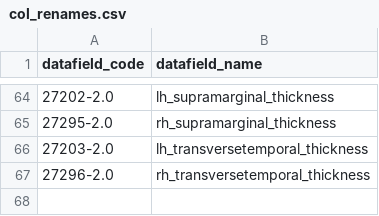
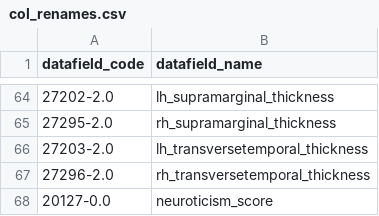
Before and after one commit to bailey168/MIND_models, a CSV file: region_names/col_renames.csv, drawn as a sheet; only a part is shown, gaps mark what is left out.

```diff
--- a/region_names/col_renames.csv
+++ b/region_names/col_renames.csv
@@ -67 +67,2 @@ datafield_code,datafield_name
 27296-2.0,rh_transversetemporal_thickness
+20127-0.0,neuroticism_score
```
Also changed, not shown: 2 other files.
